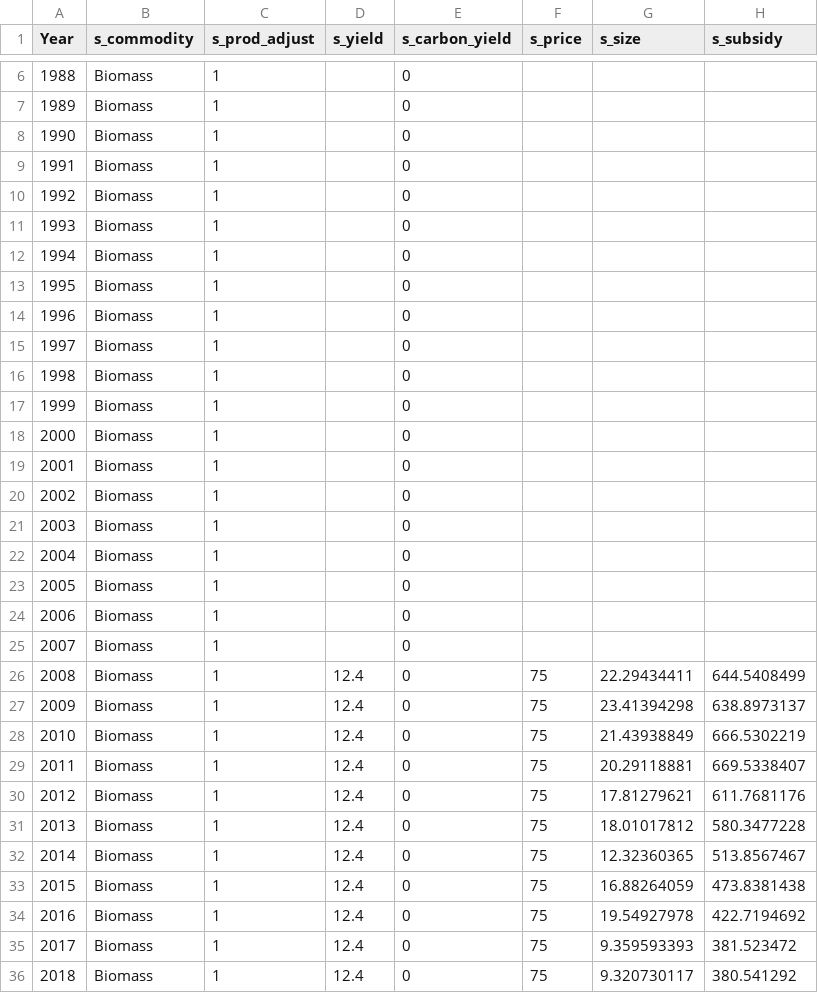
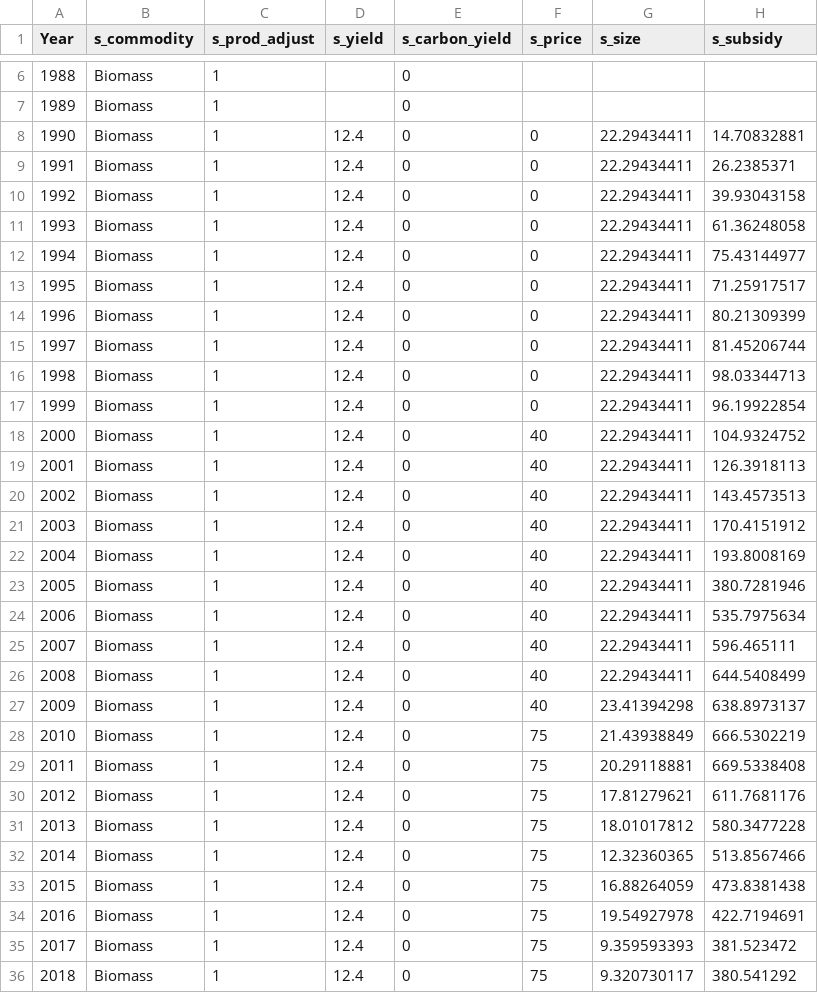
Before and after one commit to OliPerkins1987/LULCSD, a CSV file: mod/data/s_biomass_grassland.csv, drawn as a sheet; only a part is shown, gaps mark what is left out; the diff covers the shown part only.

```diff
--- a/mod/data/s_biomass_grassland.csv
+++ b/mod/data/s_biomass_grassland.csv
@@ -7,29 +7,29 @@ Year,s_commodity,s_prod_adjust,s_yield,s_carbon_yield,s_price,s_size,s_subsidy
 1989,Biomass,1,,0,,,
-1990,Biomass,1,,0,,,
-1991,Biomass,1,,0,,,
-1992,Biomass,1,,0,,,
-1993,Biomass,1,,0,,,
-1994,Biomass,1,,0,,,
-1995,Biomass,1,,0,,,
-1996,Biomass,1,,0,,,
-1997,Biomass,1,,0,,,
-1998,Biomass,1,,0,,,
-1999,Biomass,1,,0,,,
-2000,Biomass,1,,0,,,
-2001,Biomass,1,,0,,,
-2002,Biomass,1,,0,,,
-2003,Biomass,1,,0,,,
-2004,Biomass,1,,0,,,
-2005,Biomass,1,,0,,,
-2006,Biomass,1,,0,,,
-2007,Biomass,1,,0,,,
-2008,Biomass,1,12.4,0,75,22.29434411,644.5408499
-2009,Biomass,1,12.4,0,75,23.41394298,638.8973137
+1990,Biomass,1,12.4,0,0,22.29434411,14.70832881
+1991,Biomass,1,12.4,0,0,22.29434411,26.2385371
+1992,Biomass,1,12.4,0,0,22.29434411,39.93043158
+1993,Biomass,1,12.4,0,0,22.29434411,61.36248058
+1994,Biomass,1,12.4,0,0,22.29434411,75.43144977
+1995,Biomass,1,12.4,0,0,22.29434411,71.25917517
+1996,Biomass,1,12.4,0,0,22.29434411,80.21309399
+1997,Biomass,1,12.4,0,0,22.29434411,81.45206744
+1998,Biomass,1,12.4,0,0,22.29434411,98.03344713
+1999,Biomass,1,12.4,0,0,22.29434411,96.19922854
+2000,Biomass,1,12.4,0,40,22.29434411,104.9324752
+2001,Biomass,1,12.4,0,40,22.29434411,126.3918113
+2002,Biomass,1,12.4,0,40,22.29434411,143.4573513
+2003,Biomass,1,12.4,0,40,22.29434411,170.4151912
+2004,Biomass,1,12.4,0,40,22.29434411,193.8008169
+2005,Biomass,1,12.4,0,40,22.29434411,380.7281946
+2006,Biomass,1,12.4,0,40,22.29434411,535.7975634
+2007,Biomass,1,12.4,0,40,22.29434411,596.465111
+2008,Biomass,1,12.4,0,40,22.29434411,644.5408499
+2009,Biomass,1,12.4,0,40,23.41394298,638.8973137
 2010,Biomass,1,12.4,0,75,21.43938849,666.5302219
-2011,Biomass,1,12.4,0,75,20.29118881,669.5338407
+2011,Biomass,1,12.4,0,75,20.29118881,669.5338408
 2012,Biomass,1,12.4,0,75,17.81279621,611.7681176
 2013,Biomass,1,12.4,0,75,18.01017812,580.3477228
-2014,Biomass,1,12.4,0,75,12.32360365,513.8567467
+2014,Biomass,1,12.4,0,75,12.32360365,513.8567466
 2015,Biomass,1,12.4,0,75,16.88264059,473.8381438
-2016,Biomass,1,12.4,0,75,19.54927978,422.7194692
+2016,Biomass,1,12.4,0,75,19.54927978,422.7194691
 2017,Biomass,1,12.4,0,75,9.359593393,381.523472
```
Also changed, not shown: 1 edited cell elsewhere in this file, mod/data/i_demand_rg.csv, mod/data/s_lfa_biomass_cropland.csv, 25 other files.
